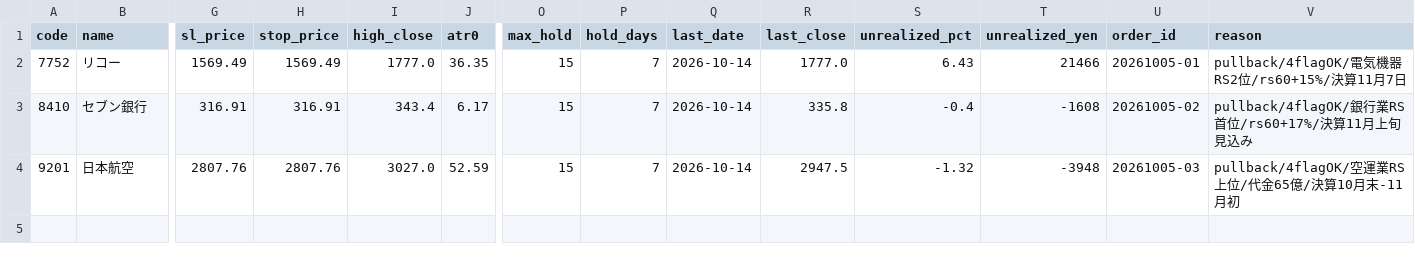
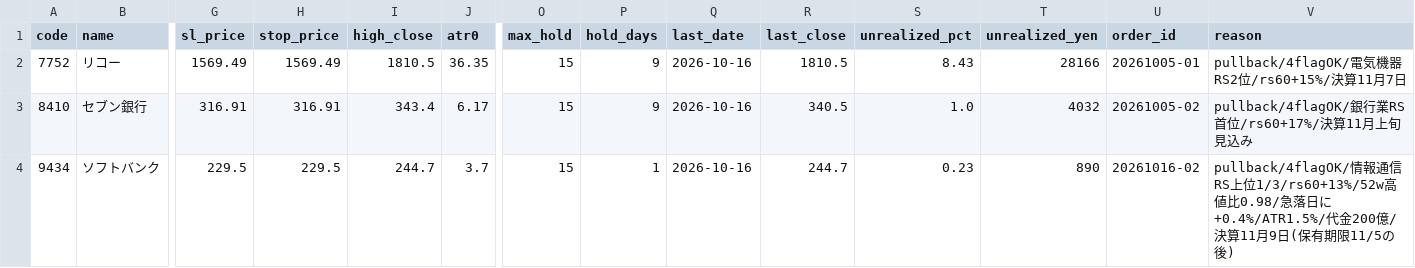
Before and after one commit to hiratora/stock-analysis, a CSV file: paper/positions.csv, drawn as a sheet; only a part is shown, gaps mark what is left out; removed rows and columns are numbered as before the commit, all else as after; rows hold the shown columns only; the diff names each change by its address in the sheet, - before the commit and + after, or states it on an @@ line.

```diff
--- a/paper/positions.csv
+++ b/paper/positions.csv
-I2 (high_close): 1777.0
+I2 (high_close): 1810.5
-P2:P3 (hold_days): 7
+P2:P3 (hold_days): 9
-Q2:Q3 (last_date): 2026-10-14
+Q2:Q3 (last_date): 2026-10-16
-R2 (last_close): 1777.0
+R2 (last_close): 1810.5
-S2 (unrealized_pct): 6.43
+S2 (unrealized_pct): 8.43
-T2 (unrealized_yen): 21466
+T2 (unrealized_yen): 28166
-R3 (last_close): 335.8
+R3 (last_close): 340.5
-S3 (unrealized_pct): -0.4
+S3 (unrealized_pct): 1.0
-T3 (unrealized_yen): -1608
+T3 (unrealized_yen): 4032
-row 4: 9201 | 日本航空 | 2807.76 | 2807.76 | 3027.0 | 52.59 | 15 | 7 | 2026-10-14 | 2947.5 | -1.32 | -3948 | 20261005-03 | pullback/4flagOK/空運業RS上位/代金65億/決算10月末-11月初
+row 4: 9434 | ソフトバンク | 229.5 | 229.5 | 244.7 | 3.7 | 15 | 1 | 2026-10-16 | 244.7 | 0.23 | 890 | 20261016-02 | pullback/4flagOK/情報通信RS上位1/3/rs60+13%/52w高値比0.98/急落日に+0.4%/ATR1.5%/代金200億/決算11月9日(保有期限11/5の後)
```
Also changed, not shown: paper/equity.csv, paper/orders.csv, 19 other files.
